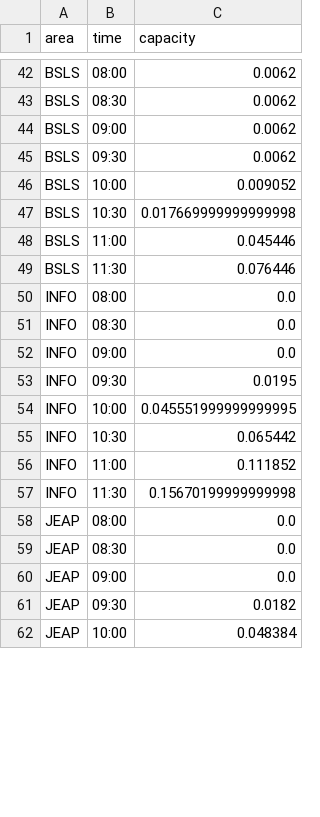
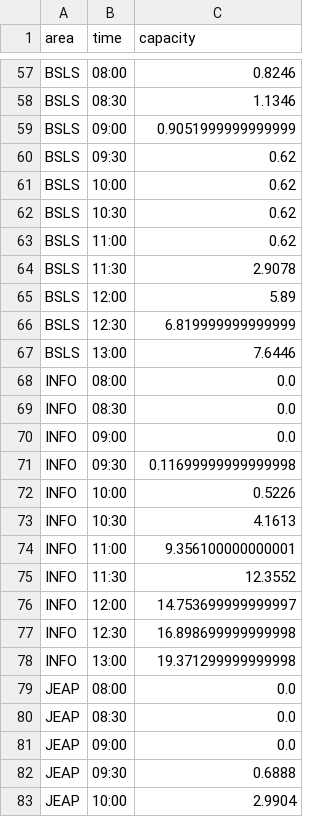
Before and after one commit to QS-SQ/UNI.KN-Bib-Auslastung, a CSV file: docs/temp/oc_values_today.csv, drawn as a sheet; only a part is shown, gaps mark what is left out; addresses are those after the commit; the diff covers the shown part only; the diff names each change by its address in the sheet, - before the commit and + after, or states it on an @@ line.

```diff
--- a/docs/temp/oc_values_today.csv
+++ b/docs/temp/oc_values_today.csv
-C57 (capacity): 0.0062
+C57 (capacity): 0.8246
-C58 (capacity): 0.0062
+C58 (capacity): 1.1346
-C59 (capacity): 0.0062
+C59 (capacity): 0.9051999999999999
-C60 (capacity): 0.0062
+C60 (capacity): 0.62
-C61 (capacity): 0.009052
+C61 (capacity): 0.62
-C62 (capacity): 0.017669999999999998
+C62 (capacity): 0.62
-C63 (capacity): 0.045446
+C63 (capacity): 0.62
-C64 (capacity): 0.076446
+C64 (capacity): 2.9078
+row 65: BSLS | 12:00 | 5.89
+row 66: BSLS | 12:30 | 6.819999999999999
+row 67: BSLS | 13:00 | 7.6446
-C71 (capacity): 0.0195
+C71 (capacity): 0.11699999999999998
-C72 (capacity): 0.045551999999999995
+C72 (capacity): 0.5226
-C73 (capacity): 0.065442
+C73 (capacity): 4.1613
-C74 (capacity): 0.111852
+C74 (capacity): 9.356100000000001
-C75 (capacity): 0.15670199999999998
+C75 (capacity): 12.3552
+row 76: INFO | 12:00 | 14.753699999999997
+row 77: INFO | 12:30 | 16.898699999999998
+row 78: INFO | 13:00 | 19.371299999999998
-C82 (capacity): 0.0182
+C82 (capacity): 0.6888
-C83 (capacity): 0.048384
+C83 (capacity): 2.9904
```
Also changed, not shown: 21 added rows and 42 edited cells elsewhere in this file, docs/temp/oc_values_lw.csv, 4 other files.
